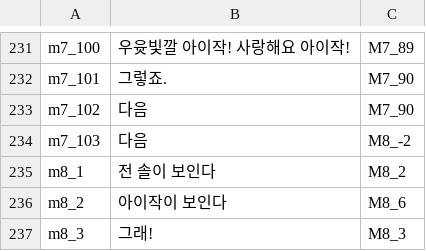
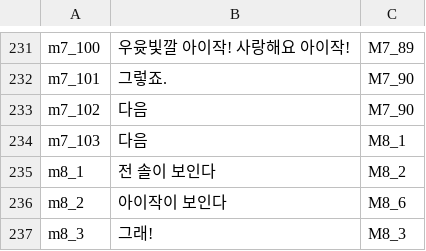
Before and after one commit to SHT4196/Academia, a CSV file: Assets/Resources/ME_choice.csv, drawn as a sheet; only a part is shown, gaps mark what is left out.

```diff
--- a/Assets/Resources/ME_choice.csv
+++ b/Assets/Resources/ME_choice.csv
@@ -233,3 +233,3 @@ m7_101,그렇죠.,M7_90
 m7_102,다음,M7_90
-m7_103,다음,M8_-2
+m7_103,다음,M8_1
 m8_1,전 솔이 보인다,M8_2
```
Also changed, not shown: 7 other files.
